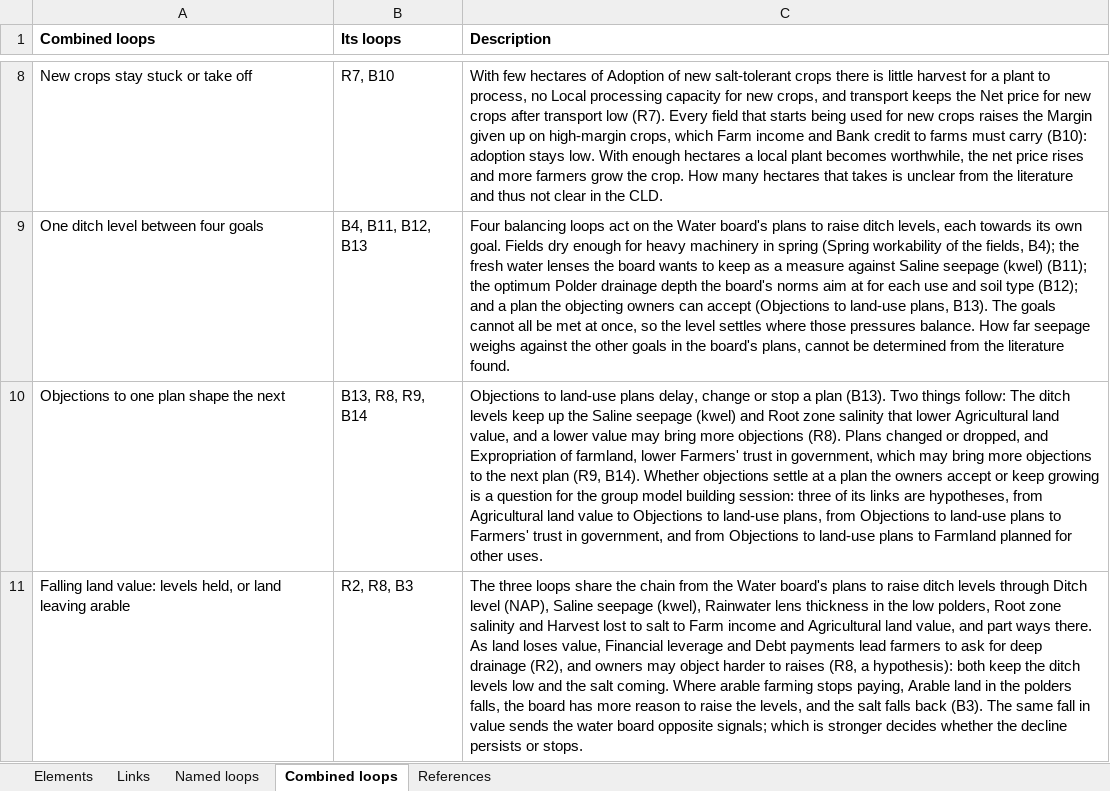
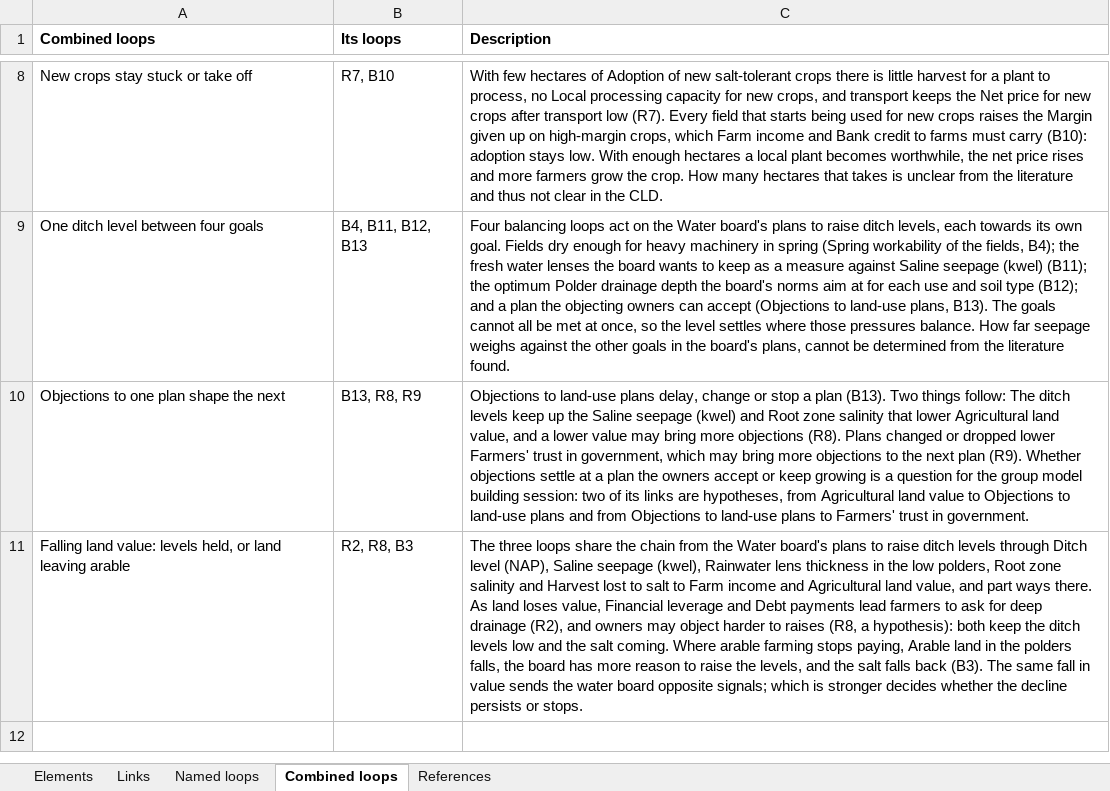
Before and after one commit to jordyzuidam2003-bot/zeeland-cld, an Excel workbook: docs/tables/cld-table.xlsx, sheet Combined loops, drawn as a sheet; only a part is shown, gaps mark what is left out; values as stored, in another font and other column widths than the file's, no borders; the diff names each change by its address in the sheet, - before the commit and + after, or states it on an @@ line.

Commit message:
Into cld.json, as tried in the working version: Expropriation of farmland removed, B14 with it; C9 keeps B13, R8 and R9 (CitationCheck/batch14/move14.py)
Change: Expropriation of farmland removed, B14 with it; C9 keeps B13, R8 and R9
Argument: On the island expropriation is used only for a roundabout on the N59 and a high-voltage station, neither about salt or water (its description's sources), so it is not part of the barrier story there (decided by Jordy). Of the named loops only B14 runs through it. C9 stays a behaviour, objections to one plan, through land value and trust, shaping the next, its description without B14 and its figure laid out again; trust keeps its link from the objections (R9).
Agreed: Jordy and Lenne, 2026-11-27

```diff
--- a/docs/tables/cld-table.xlsx (sheet Combined loops)
+++ b/docs/tables/cld-table.xlsx (sheet Combined loops)
-B10 (Its loops): B13, R8, R9, B14
+B10 (Its loops): B13, R8, R9
-C10 (Description): …changed or dropped, and Expropriation of farmland, lower Farmers' trust in government, which may bring more objections to the next plan (R9, B14). Whether objections settle at a plan the owners accept or keep growing is a question for the group model building session: three of its links are hypotheses, from Agricultural land value to Objections to land-use plans, from Objections to land-use plans to Farmers' trust in government, and from Objections to land-use plans to Farmland planned for other uses.
+C10 (Description): …changed or dropped lower Farmers' trust in government, which may bring more objections to the next plan (R9). Whether objections settle at a plan the owners accept or keep growing is a question for the group model building session: two of its links are hypotheses, from Agricultural land value to Objections to land-use plans and from Objections to land-use plans to Farmers' trust in government.
```
Also changed, not shown: sheet Links, sheet Elements, sheet References, sheet Named loops, docs/tables/actor-map-table.xlsx, 14 other files.
